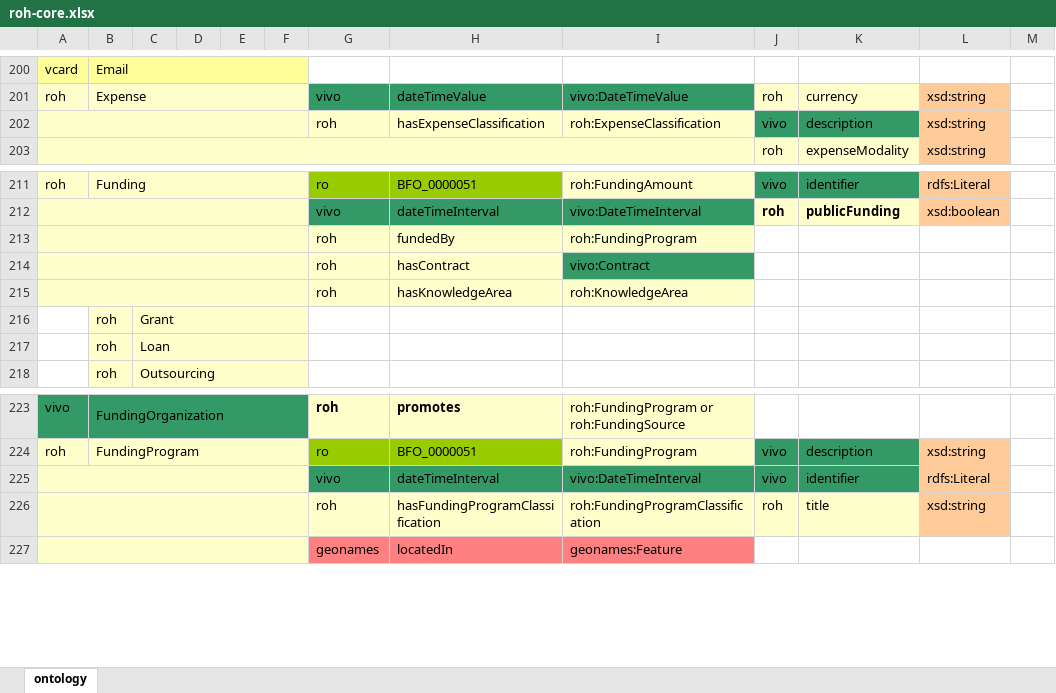
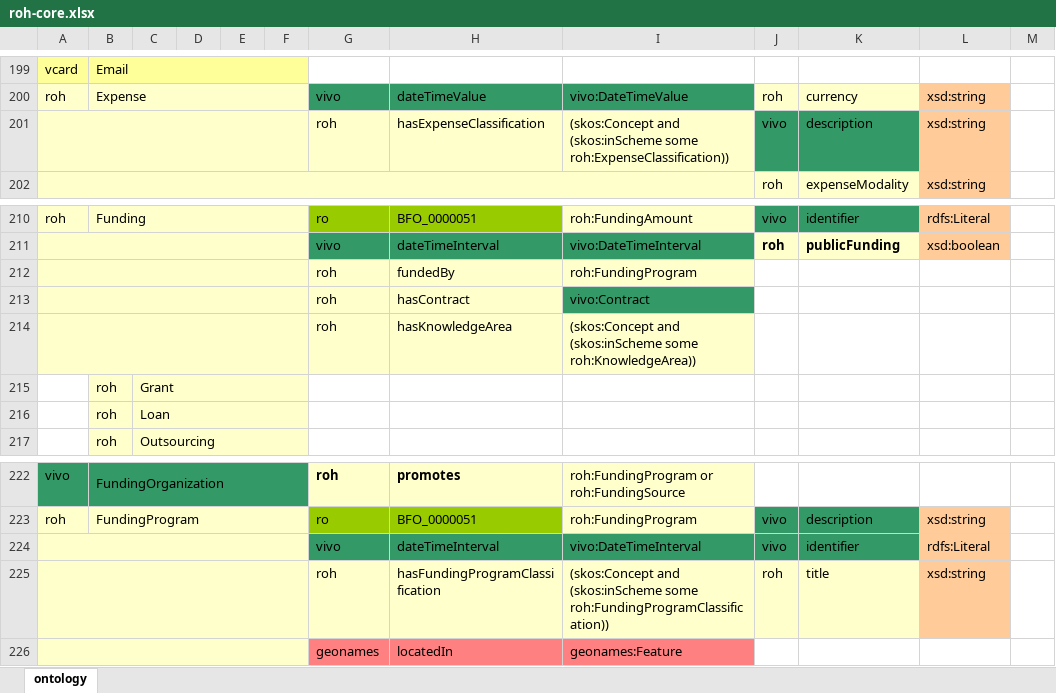
Before and after one commit to HerculesCRUE/ROH, an Excel workbook: sigmaaie/modules/core/doc/roh-core.xlsx, sheet ontology, drawn as a sheet; only a part is shown, gaps mark what is left out; values as stored, in another font and other column widths than the file's, no borders; addresses are those after the commit; the diff covers the shown part only; the diff names each change by its address in the sheet, - before the commit and + after, or states it on an @@ line.

```diff
--- a/sigmaaie/modules/core/doc/roh-core.xlsx (sheet ontology)
+++ b/sigmaaie/modules/core/doc/roh-core.xlsx (sheet ontology)
-I201: roh:ExpenseClassification
+I201: (skos:Concept and (skos:inScheme some roh:ExpenseClassification))
-I214: roh:KnowledgeArea
+I214: (skos:Concept and (skos:inScheme some roh:KnowledgeArea))
-I225: roh:FundingProgramClassification
+I225: (skos:Concept and (skos:inScheme some roh:FundingProgramClassification))
```
Also changed, not shown: 3 added rows, 4 removed rows, 2 moved rows and 11 edited cells elsewhere in this sheet.
